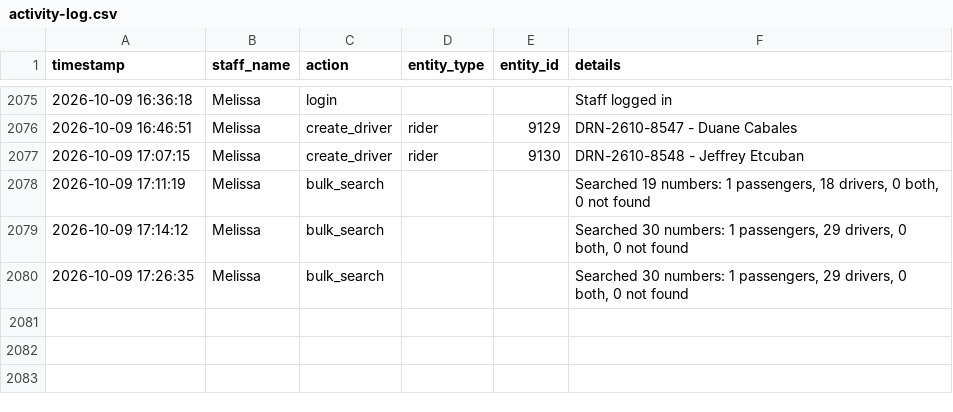
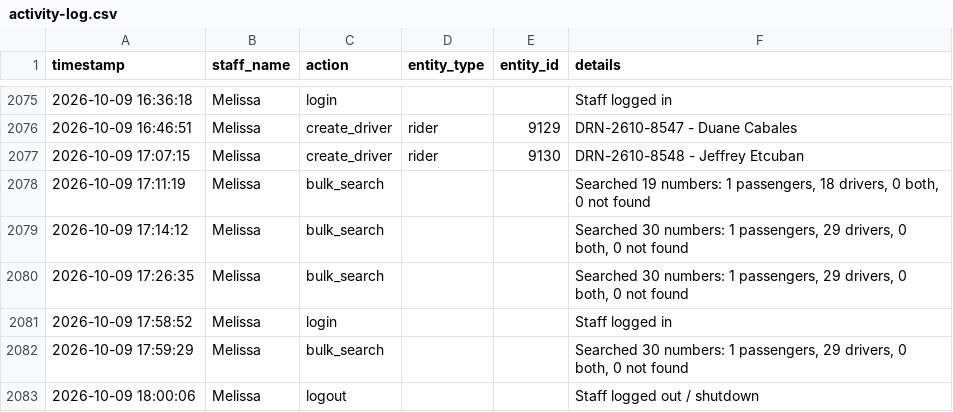
Before and after one commit to jangdannug/PinoyRidePh, a CSV file: logs/activity-log.csv, drawn as a sheet; only a part is shown, gaps mark what is left out.

Commit message:
Activity log - 2026-10-09 18:00 - Melissa

```diff
--- a/logs/activity-log.csv
+++ b/logs/activity-log.csv
@@ -2080 +2080,4 @@ timestamp,staff_name,action,entity_type,entity_id,details
 "2026-10-09 17:26:35",Melissa,bulk_search,,,"Searched 30 numbers: 1 passengers, 29 drivers, 0 both, 0 not found"
+"2026-10-09 17:58:52",Melissa,login,,,"Staff logged in"
+"2026-10-09 17:59:29",Melissa,bulk_search,,,"Searched 30 numbers: 1 passengers, 29 drivers, 0 both, 0 not found"
+"2026-10-09 18:00:06",Melissa,logout,,,"Staff logged out / shutdown"
```
Also changed, not shown: 1 other file.
